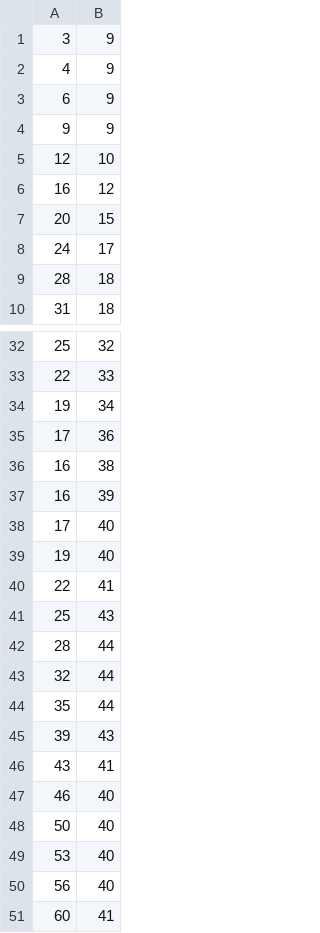
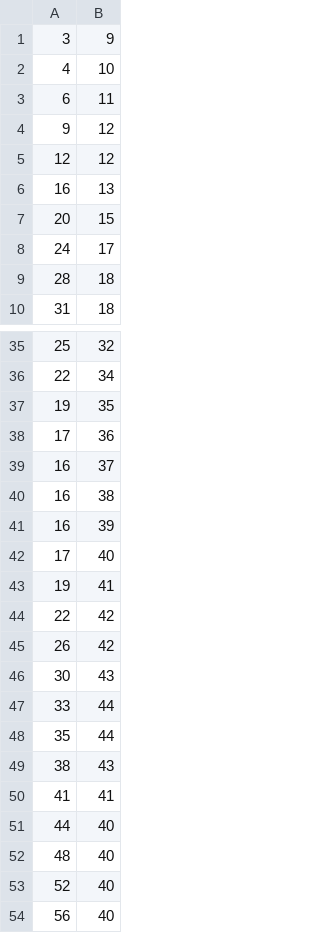
Before and after one commit to amanfc7/mpot_racetrack_solver, a CSV file: solutions/track_04_solution.csv, drawn as a sheet; only a part is shown, gaps mark what is left out; the shorter side is filled out with more unchanged rows; the diff covers the shown part only.

```diff
--- a/solutions/track_04_solution.csv
+++ b/solutions/track_04_solution.csv
@@ -1,7 +1,7 @@
 3,9
-4,9
-6,9
-9,9
-12,10
-16,12
+4,10
+6,11
+9,12
+12,12
+16,13
 20,15
@@ -32,5 +35,6 @@
 25,32
-22,33
-19,34
+22,34
+19,35
 17,36
+16,37
 16,38
@@ -38,13 +42,13 @@
 17,40
-19,40
-22,41
-25,43
-28,44
-32,44
+19,41
+22,42
+26,42
+30,43
+33,44
 35,44
-39,43
-43,41
-46,40
-50,40
-53,40
+38,43
+41,41
+44,40
+48,40
+52,40
 56,40
```
Also changed, not shown: 16 added rows, 13 removed rows and 5 edited cells elsewhere in this file, solutions/track_03_solution.csv, 2 other files.
